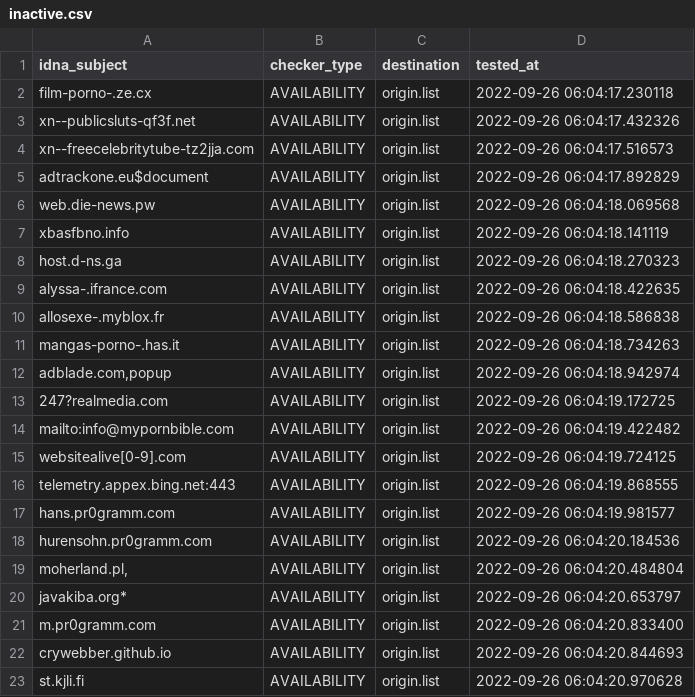
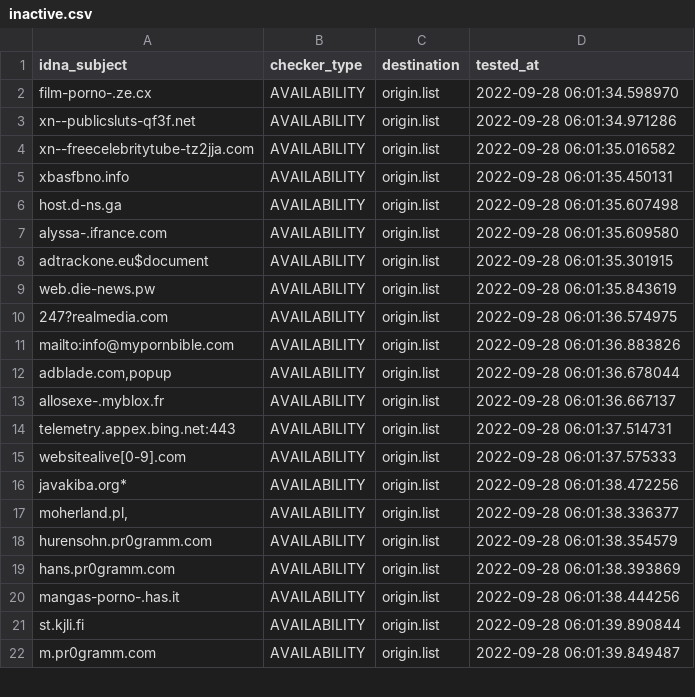
Before and after one commit to dead-hosts/repository-structure, a CSV file: .pyfunceble/inactive.csv, drawn as a sheet; only a part is shown; the diff covers the shown part only.

```diff
--- a/.pyfunceble/inactive.csv
+++ b/.pyfunceble/inactive.csv
@@ -1,23 +1,22 @@
 idna_subject,checker_type,destination,tested_at
-film-porno-.ze.cx,AVAILABILITY,origin.list,2022-09-26 06:04:17.230118
-xn--publicsluts-qf3f.net,AVAILABILITY,origin.list,2022-09-26 06:04:17.432326
-xn--freecelebritytube-tz2jja.com,AVAILABILITY,origin.list,2022-09-26 06:04:17.516573
-adtrackone.eu$document,AVAILABILITY,origin.list,2022-09-26 06:04:17.892829
-web.die-news.pw,AVAILABILITY,origin.list,2022-09-26 06:04:18.069568
-xbasfbno.info,AVAILABILITY,origin.list,2022-09-26 06:04:18.141119
-host.d-ns.ga,AVAILABILITY,origin.list,2022-09-26 06:04:18.270323
-alyssa-.ifrance.com,AVAILABILITY,origin.list,2022-09-26 06:04:18.422635
-allosexe-.myblox.fr,AVAILABILITY,origin.list,2022-09-26 06:04:18.586838
-mangas-porno-.has.it,AVAILABILITY,origin.list,2022-09-26 06:04:18.734263
-"adblade.com,popup",AVAILABILITY,origin.list,2022-09-26 06:04:18.942974
-247?realmedia.com,AVAILABILITY,origin.list,2022-09-26 06:04:19.172725
-mailto:info@mypornbible.com,AVAILABILITY,origin.list,2022-09-26 06:04:19.422482
-websitealive[0-9].com,AVAILABILITY,origin.list,2022-09-26 06:04:19.724125
-telemetry.appex.bing.net:443,AVAILABILITY,origin.list,2022-09-26 06:04:19.868555
-hans.pr0gramm.com,AVAILABILITY,origin.list,2022-09-26 06:04:19.981577
-hurensohn.pr0gramm.com,AVAILABILITY,origin.list,2022-09-26 06:04:20.184536
-"moherland.pl,",AVAILABILITY,origin.list,2022-09-26 06:04:20.484804
-javakiba.org*,AVAILABILITY,origin.list,2022-09-26 06:04:20.653797
-m.pr0gramm.com,AVAILABILITY,origin.list,2022-09-26 06:04:20.833400
-crywebber.github.io,AVAILABILITY,origin.list,2022-09-26 06:04:20.844693
-st.kjli.fi,AVAILABILITY,origin.list,2022-09-26 06:04:20.970628
+film-porno-.ze.cx,AVAILABILITY,origin.list,2022-09-28 06:01:34.598970
+xn--publicsluts-qf3f.net,AVAILABILITY,origin.list,2022-09-28 06:01:34.971286
+xn--freecelebritytube-tz2jja.com,AVAILABILITY,origin.list,2022-09-28 06:01:35.016582
+xbasfbno.info,AVAILABILITY,origin.list,2022-09-28 06:01:35.450131
+host.d-ns.ga,AVAILABILITY,origin.list,2022-09-28 06:01:35.607498
+alyssa-.ifrance.com,AVAILABILITY,origin.list,2022-09-28 06:01:35.609580
+adtrackone.eu$document,AVAILABILITY,origin.list,2022-09-28 06:01:35.301915
+web.die-news.pw,AVAILABILITY,origin.list,2022-09-28 06:01:35.843619
+247?realmedia.com,AVAILABILITY,origin.list,2022-09-28 06:01:36.574975
+mailto:info@mypornbible.com,AVAILABILITY,origin.list,2022-09-28 06:01:36.883826
+"adblade.com,popup",AVAILABILITY,origin.list,2022-09-28 06:01:36.678044
+allosexe-.myblox.fr,AVAILABILITY,origin.list,2022-09-28 06:01:36.667137
+telemetry.appex.bing.net:443,AVAILABILITY,origin.list,2022-09-28 06:01:37.514731
+websitealive[0-9].com,AVAILABILITY,origin.list,2022-09-28 06:01:37.575333
+javakiba.org*,AVAILABILITY,origin.list,2022-09-28 06:01:38.472256
+"moherland.pl,",AVAILABILITY,origin.list,2022-09-28 06:01:38.336377
+hurensohn.pr0gramm.com,AVAILABILITY,origin.list,2022-09-28 06:01:38.354579
+hans.pr0gramm.com,AVAILABILITY,origin.list,2022-09-28 06:01:38.393869
+mangas-porno-.has.it,AVAILABILITY,origin.list,2022-09-28 06:01:38.444256
+st.kjli.fi,AVAILABILITY,origin.list,2022-09-28 06:01:39.890844
+m.pr0gramm.com,AVAILABILITY,origin.list,2022-09-28 06:01:39.849487
```
Also changed, not shown: 1 added row and 1 edited cell elsewhere in this file, 12 other files.
